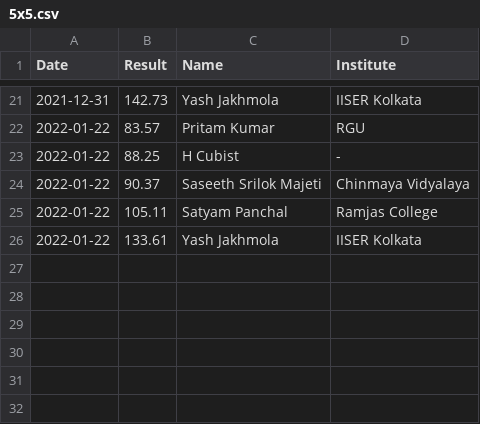
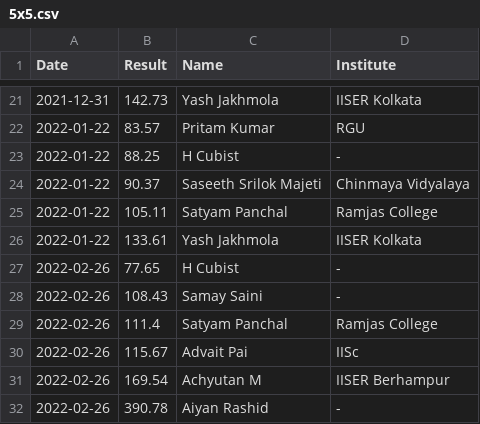
Before and after one commit to All-IISER-Cubing-Society/Results, a CSV file: results/5x5.csv, drawn as a sheet; only a part is shown, gaps mark what is left out; the diff names each change by its address in the sheet, - before the commit and + after, or states it on an @@ line.

```diff
--- a/results/5x5.csv
+++ b/results/5x5.csv
+row 27: 2022-02-26 | 77.65 | H Cubist | -
+row 28: 2022-02-26 | 108.43 | Samay Saini | -
+row 29: 2022-02-26 | 111.4 | Satyam Panchal | Ramjas College
+row 30: 2022-02-26 | 115.67 | Advait Pai | IISc
+row 31: 2022-02-26 | 169.54 | Achyutan M | IISER Berhampur
+row 32: 2022-02-26 | 390.78 | Aiyan Rashid | -
```
Also changed, not shown: results/3x3 OH.csv, results/3x3.csv.
